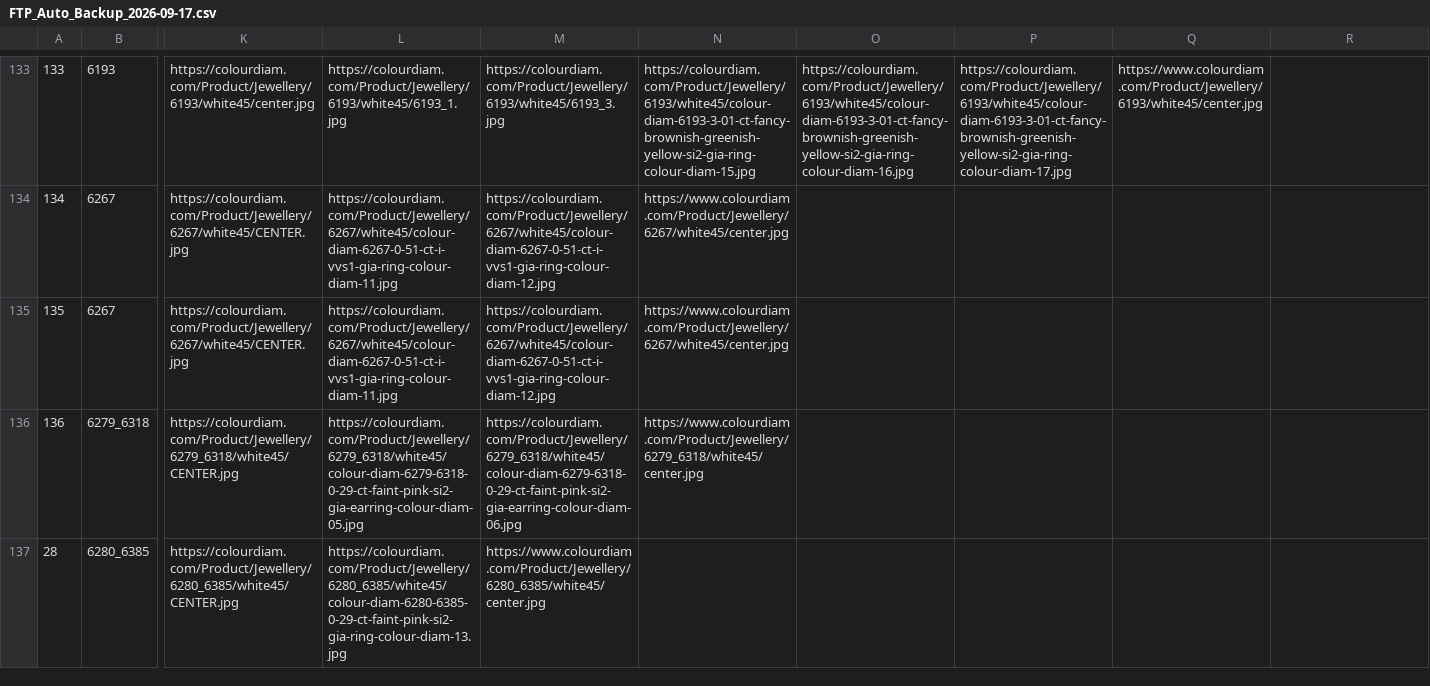
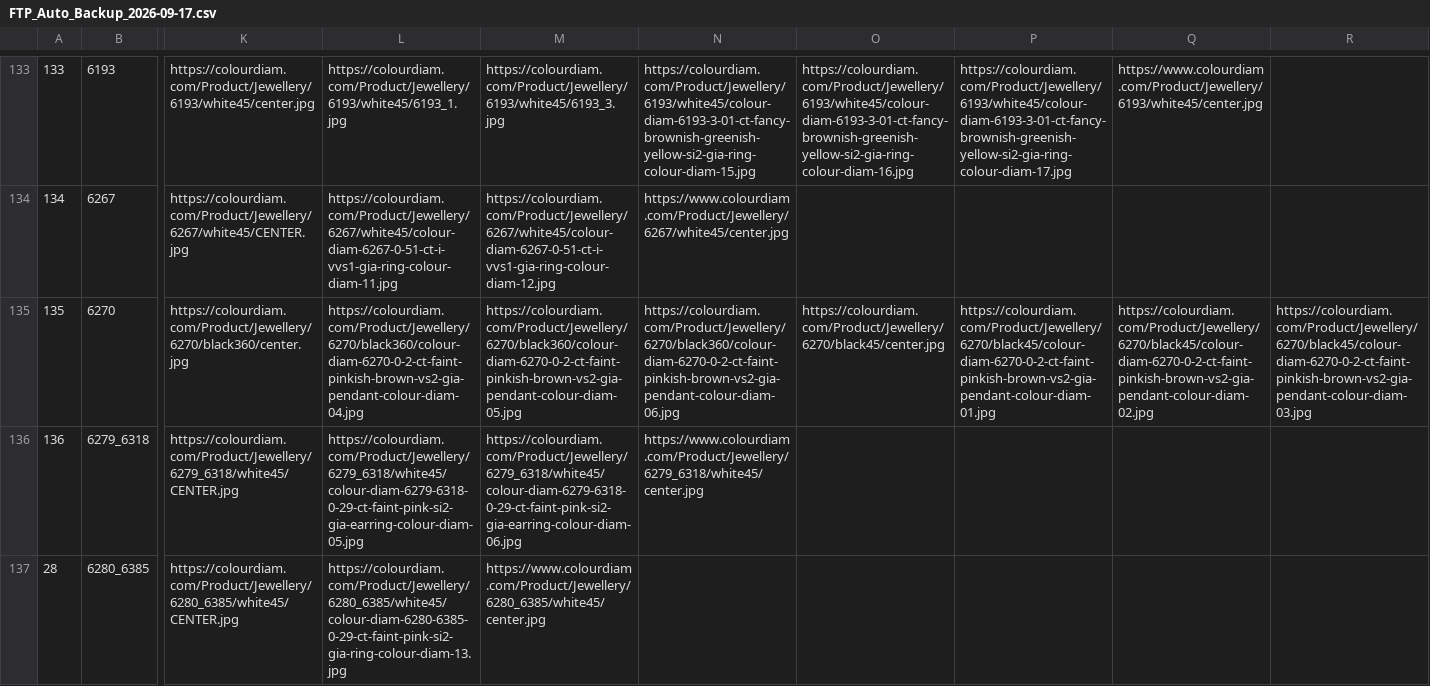
Before and after one commit to dhruvalshah3557-droid/google-sheet-data-fill, a CSV file: data/FTP_Auto_Backup_2026-09-17.csv, drawn as a sheet; only a part is shown, gaps mark what is left out; the diff covers the shown part only; the diff names each change by its address in the sheet, - before the commit and + after, or states it on an @@ line.

```diff
--- a/data/FTP_Auto_Backup_2026-09-17.csv
+++ b/data/FTP_Auto_Backup_2026-09-17.csv
-B135: 6267
+B135: 6270
-K135: https://colourdiam.com/Product/Jewellery/6267/white45/CENTER.jpg
+K135: https://colourdiam.com/Product/Jewellery/6270/black360/center.jpg
-L135: https://colourdiam.com/Product/Jewellery/6267/white45/colour-diam-6267-0-51-ct-i-vvs1-gia-ring-colour-diam-11.jpg
+L135: https://colourdiam.com/Product/Jewellery/6270/black360/colour-diam-6270-0-2-ct-faint-pinkish-brown-vs2-gia-pendant-colour-diam-04.jpg
-M135: https://colourdiam.com/Product/Jewellery/6267/white45/colour-diam-6267-0-51-ct-i-vvs1-gia-ring-colour-diam-12.jpg
+M135: https://colourdiam.com/Product/Jewellery/6270/black360/colour-diam-6270-0-2-ct-faint-pinkish-brown-vs2-gia-pendant-colour-diam-05.jpg
-N135: https://www.colourdiam.com/Product/Jewellery/6267/white45/center.jpg
+N135: https://colourdiam.com/Product/Jewellery/6270/black360/colour-diam-6270-0-2-ct-faint-pinkish-brown-vs2-gia-pendant-colour-diam-06.jpg
-O135: (empty)
+O135: https://colourdiam.com/Product/Jewellery/6270/black45/center.jpg
-P135: (empty)
+P135: https://colourdiam.com/Product/Jewellery/6270/black45/colour-diam-6270-0-2-ct-faint-pinkish-brown-vs2-gia-pendant-colour-diam-01.jpg
-Q135: (empty)
+Q135: https://colourdiam.com/Product/Jewellery/6270/black45/colour-diam-6270-0-2-ct-faint-pinkish-brown-vs2-gia-pendant-colour-diam-02.jpg
-R135: (empty)
+R135: https://colourdiam.com/Product/Jewellery/6270/black45/colour-diam-6270-0-2-ct-faint-pinkish-brown-vs2-gia-pendant-colour-diam-03.jpg
```
Also changed, not shown: 4 edited cells elsewhere in this file, data/facebook_indo.csv, data/facebook_jpy.csv, 39 other files.
